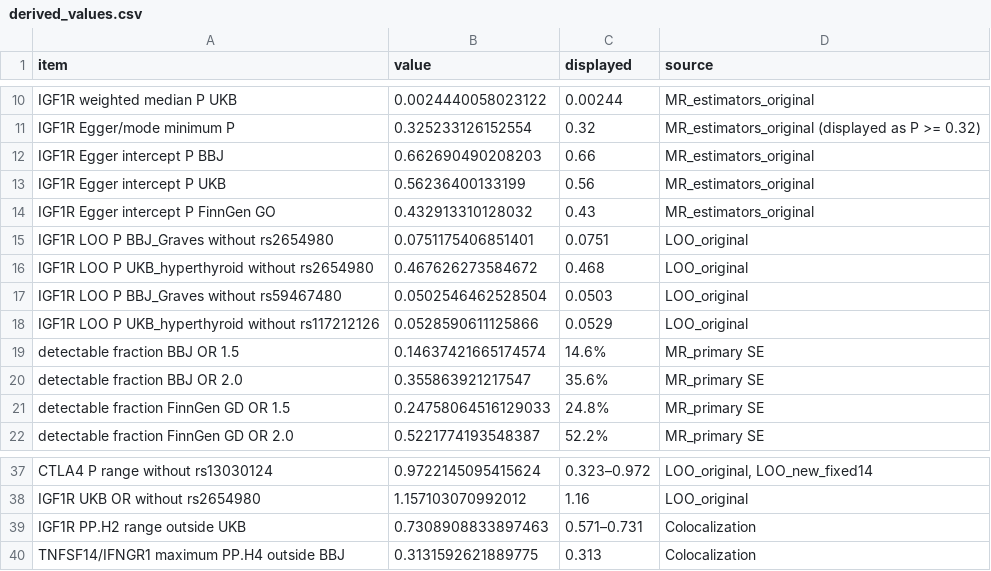
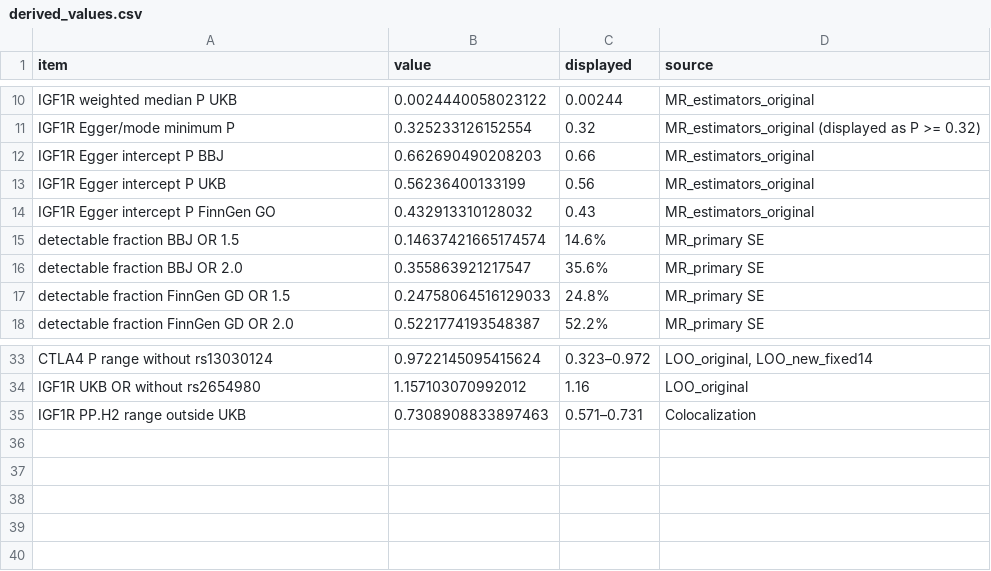
Before and after one commit to JungyulPark/TEDGWAS, a CSV file: submission/candidate_20261011_review/Verification/Review_20261014/derived_values.csv, drawn as a sheet; only a part is shown, gaps mark what is left out; the diff names each change by its address in the sheet, - before the commit and + after, or states it on an @@ line.

```diff
--- a/submission/candidate_20261011_review/Verification/Review_20261014/derived_values.csv
+++ b/submission/candidate_20261011_review/Verification/Review_20261014/derived_values.csv
-row 15: IGF1R LOO P BBJ_Graves without rs2654980 | 0.0751175406851401 | 0.0751 | LOO_original
-row 16: IGF1R LOO P UKB_hyperthyroid without rs2654980 | 0.467626273584672 | 0.468 | LOO_original
-row 17: IGF1R LOO P BBJ_Graves without rs59467480 | 0.0502546462528504 | 0.0503 | LOO_original
-row 18: IGF1R LOO P UKB_hyperthyroid without rs117212126 | 0.0528590611125866 | 0.0529 | LOO_original
-row 40: TNFSF14/IFNGR1 maximum PP.H4 outside BBJ | 0.3131592621889775 | 0.313 | Colocalization
```
Also changed, not shown: 23 other files.
